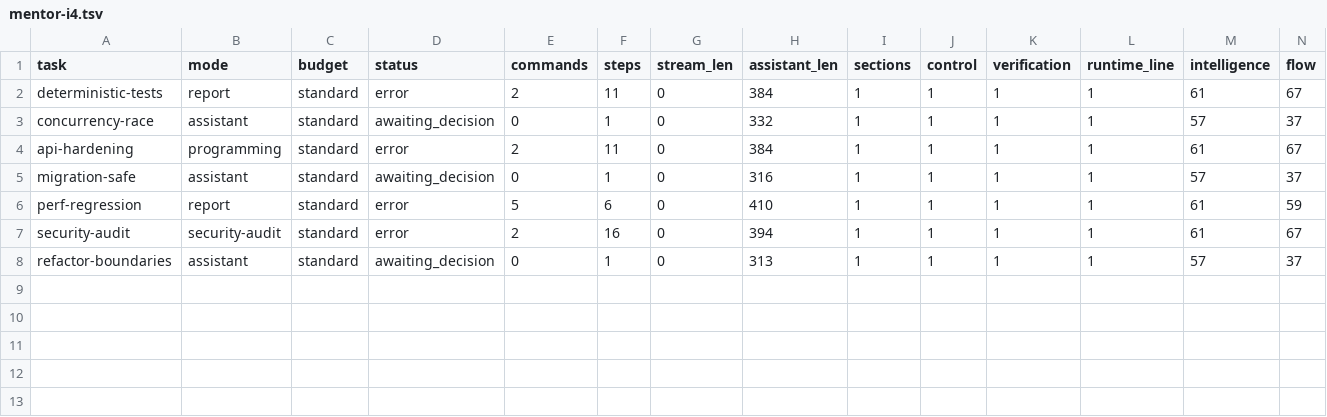
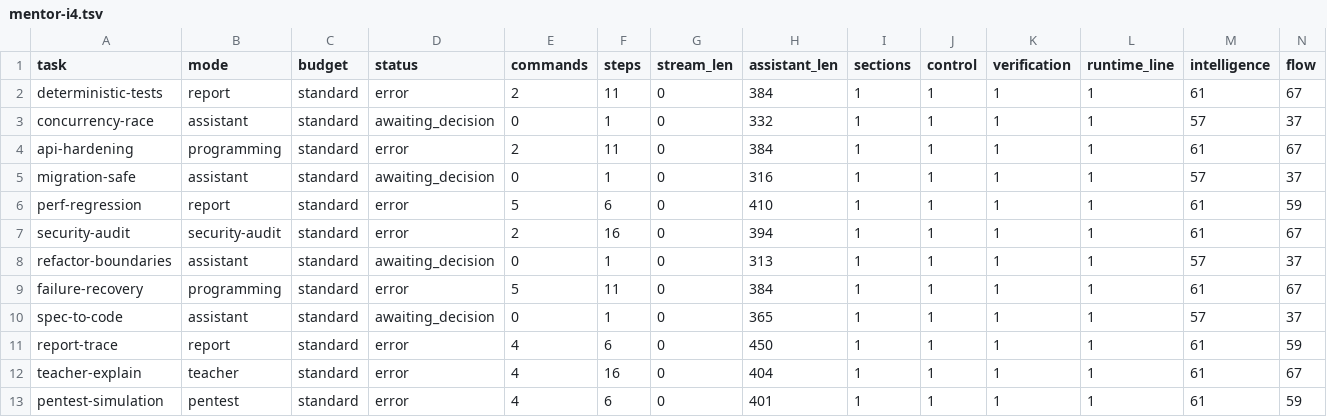
Before and after one commit to andersaamodt/wizardry-apps, a TSV file: .web/artificer/.assay-reports/mentor-i4.tsv, drawn as a sheet; the diff names each change by its address in the sheet, - before the commit and + after, or states it on an @@ line.

Commit message:
artificer: record second mentoring cycle and decision surfacing audit

```diff
--- a/.web/artificer/.assay-reports/mentor-i4.tsv
+++ b/.web/artificer/.assay-reports/mentor-i4.tsv
+row 9: failure-recovery | programming | standard | error | 5 | 11 | 0 | 384 | 1 | 1 | 1 | 1 | 61 | 67
+row 10: spec-to-code | assistant | standard | awaiting_decision | 0 | 1 | 0 | 365 | 1 | 1 | 1 | 1 | 57 | 37
+row 11: report-trace | report | standard | error | 4 | 6 | 0 | 450 | 1 | 1 | 1 | 1 | 61 | 59
+row 12: teacher-explain | teacher | standard | error | 4 | 16 | 0 | 404 | 1 | 1 | 1 | 1 | 61 | 67
+row 13: pentest-simulation | pentest | standard | error | 4 | 6 | 0 | 401 | 1 | 1 | 1 | 1 | 61 | 59
```
Also changed, not shown: 1 other file.
